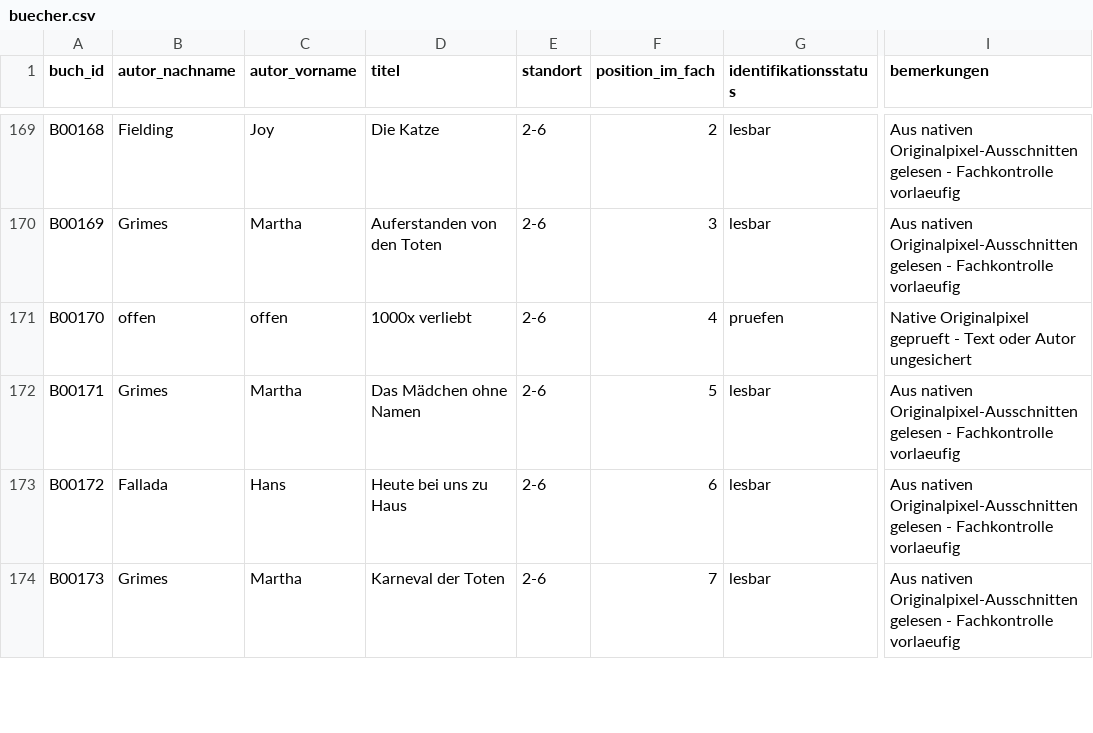
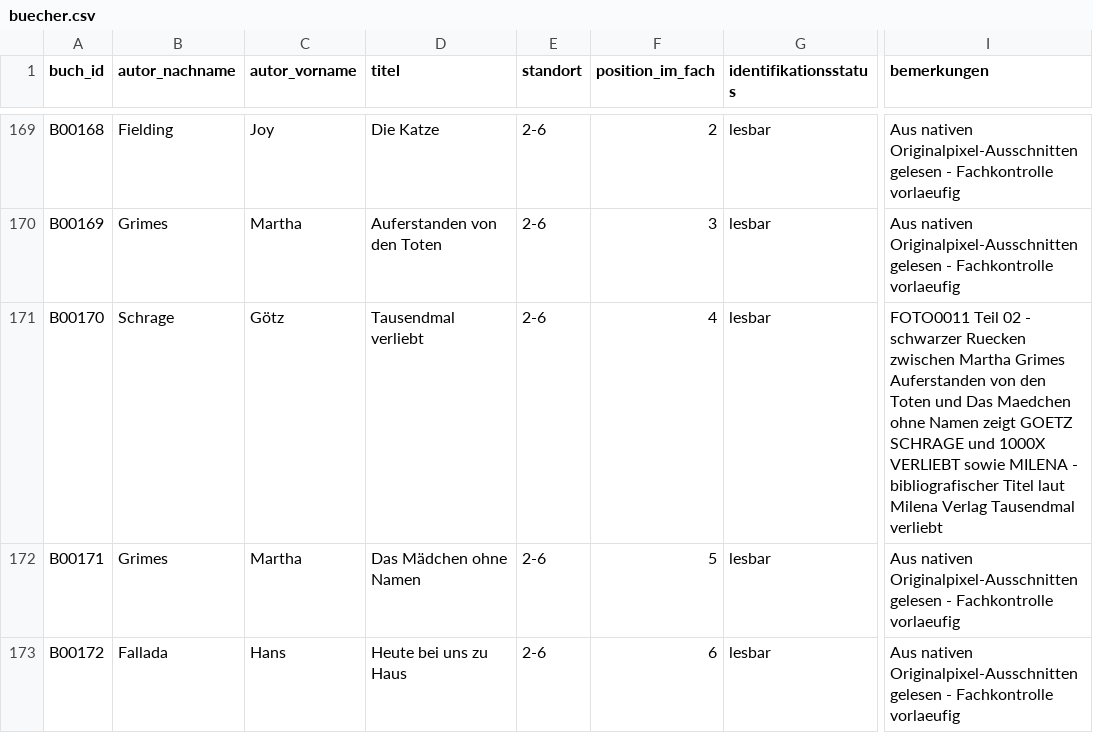
Before and after one commit to oooLITTLEooo/buecherregal, a CSV file: daten/buecher.csv, drawn as a sheet; only a part is shown, gaps mark what is left out; the shorter side is filled out with more unchanged rows; the diff names each change by its address in the sheet, - before the commit and + after, or states it on an @@ line.

Commit message:
Resolve shelf 2-6 book B00170 as Götz Schrage Tausendmal verliebt

```diff
--- a/daten/buecher.csv
+++ b/daten/buecher.csv
-B171 (autor_nachname): offen
+B171 (autor_nachname): Schrage
-C171 (autor_vorname): offen
+C171 (autor_vorname): Götz
-D171 (titel): 1000x verliebt
+D171 (titel): Tausendmal verliebt
-G171 (identifikationsstatus): pruefen
+G171 (identifikationsstatus): lesbar
-I171 (bemerkungen): Native Originalpixel geprueft - Text oder Autor ungesichert
+I171 (bemerkungen): FOTO0011 Teil 02 - schwarzer Ruecken zwischen Martha Grimes Auferstanden von den Toten und Das Maedchen ohne Namen zeigt GOETZ SCHRAGE und 1000X VERLIEBT sowie MILENA - bibliografischer Titel laut Milena Verlag Tausendmal verliebt
```
Also changed, not shown: daten/bildanalyse/feinpruefung_unsicher.csv, daten/fachstatus.csv, 5 other files.
